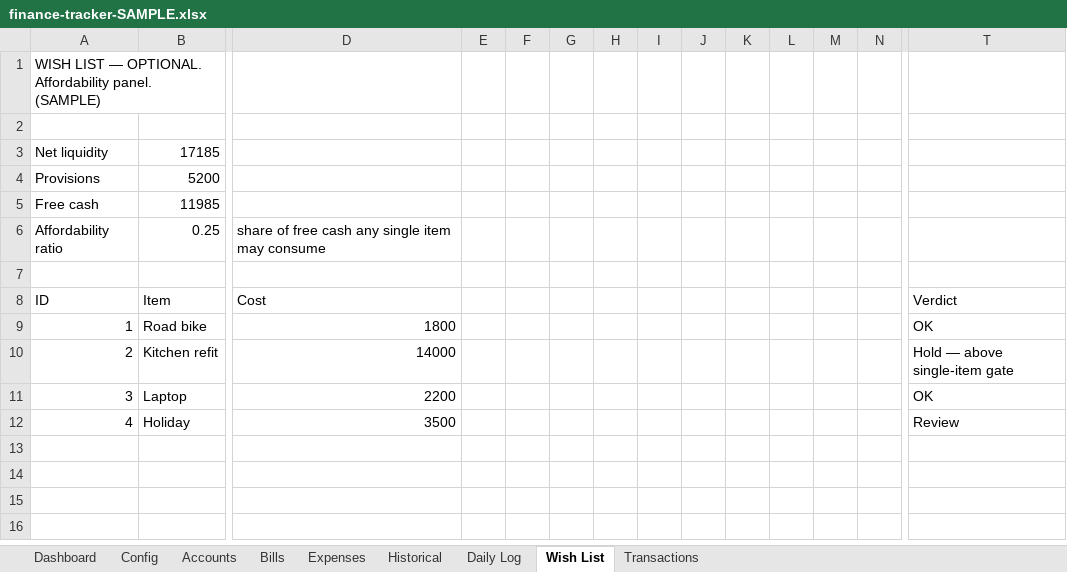
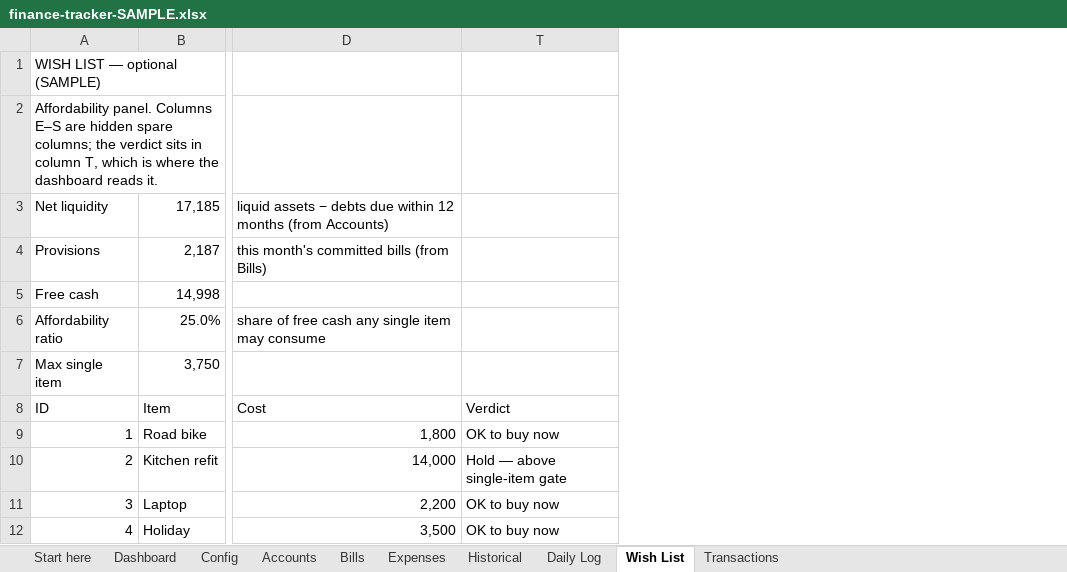
Before and after one commit to filomenomartina/personal-finance-dashboard, an Excel workbook: finance-tracker-SAMPLE.xlsx, sheet Wish List, drawn as a sheet; only a part is shown, gaps mark what is left out; values as stored, in another font and other column widths than the file's, no cell formats; conditional formats not drawn; removed rows and columns are numbered as before the commit, all else as after; rows hold the shown columns only; the diff covers the shown part only; the diff names each change by its address in the sheet, - before the commit and + after, or states it on an @@ line.

Commit message:
Workbooks: styling, live formulas, Start here sheet

```diff
--- a/finance-tracker-SAMPLE.xlsx (sheet Wish List)
+++ b/finance-tracker-SAMPLE.xlsx (sheet Wish List)
+sheet tab: Start here
@@ column E hidden, empty @@
@@ column F hidden, empty @@
@@ column G hidden, empty @@
@@ column H hidden, empty @@
@@ column I hidden, empty @@
@@ column J hidden, empty @@
@@ column K hidden, empty @@
@@ column L hidden, empty @@
@@ column M hidden, empty @@
@@ column N hidden, empty @@
-A1: WISH LIST — OPTIONAL. Affordability panel. (SAMPLE)
+A1: WISH LIST — optional (SAMPLE)
-A2: (empty)
+A2: Affordability panel. Columns E–S are hidden spare columns; the verdict sits in column T, which is where the dashboard reads it.
-B3: 17185
+B3: 17,185
-D3: (empty)
+D3: liquid assets − debts due within 12 months (from Accounts)
-B4: 5200
+B4: 2,187
-D4: (empty)
+D4: this month's committed bills (from Bills)
-B5: 11985
+B5: 14,998
-B6: 0.25
+B6: 25.0%
-row 7: (empty)
+row 7: Max single item | 3,750
-D9: 1800
+D9: 1,800
-T9: OK
+T9: OK to buy now
-D10: 14000
+D10: 14,000
-D11: 2200
+D11: 2,200
-T11: OK
+T11: OK to buy now
-D12: 3500
+D12: 3,500
-T12: Review
+T12: OK to buy now
```
Also changed, not shown: 5 removed columns elsewhere in this sheet, sheet Transactions, sheet Historical, sheet Bills, sheet Daily Log, sheet Accounts, sheet Dashboard, 2 more sheets, cell formats, formulas that keep their value, finance-tracker-TEMPLATE.xlsx, 2 other files.
